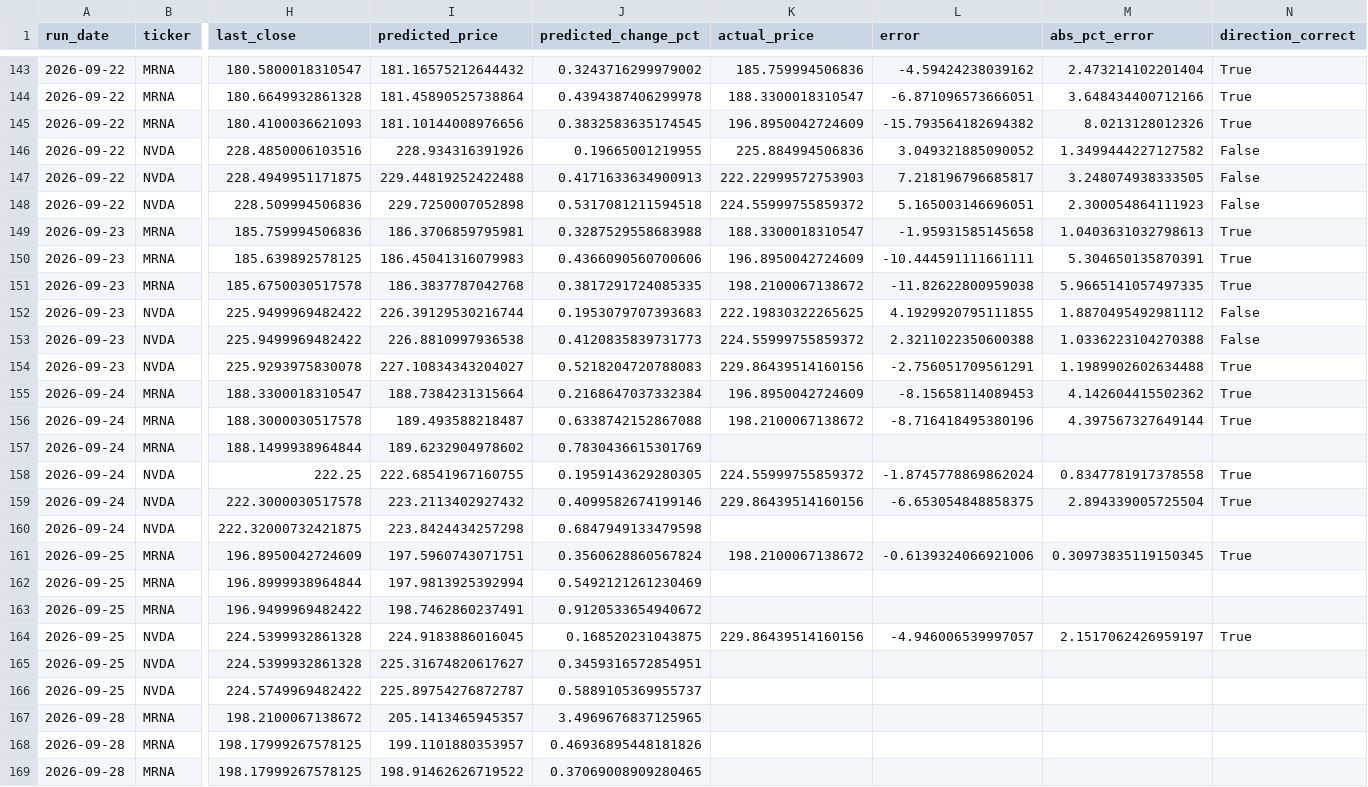
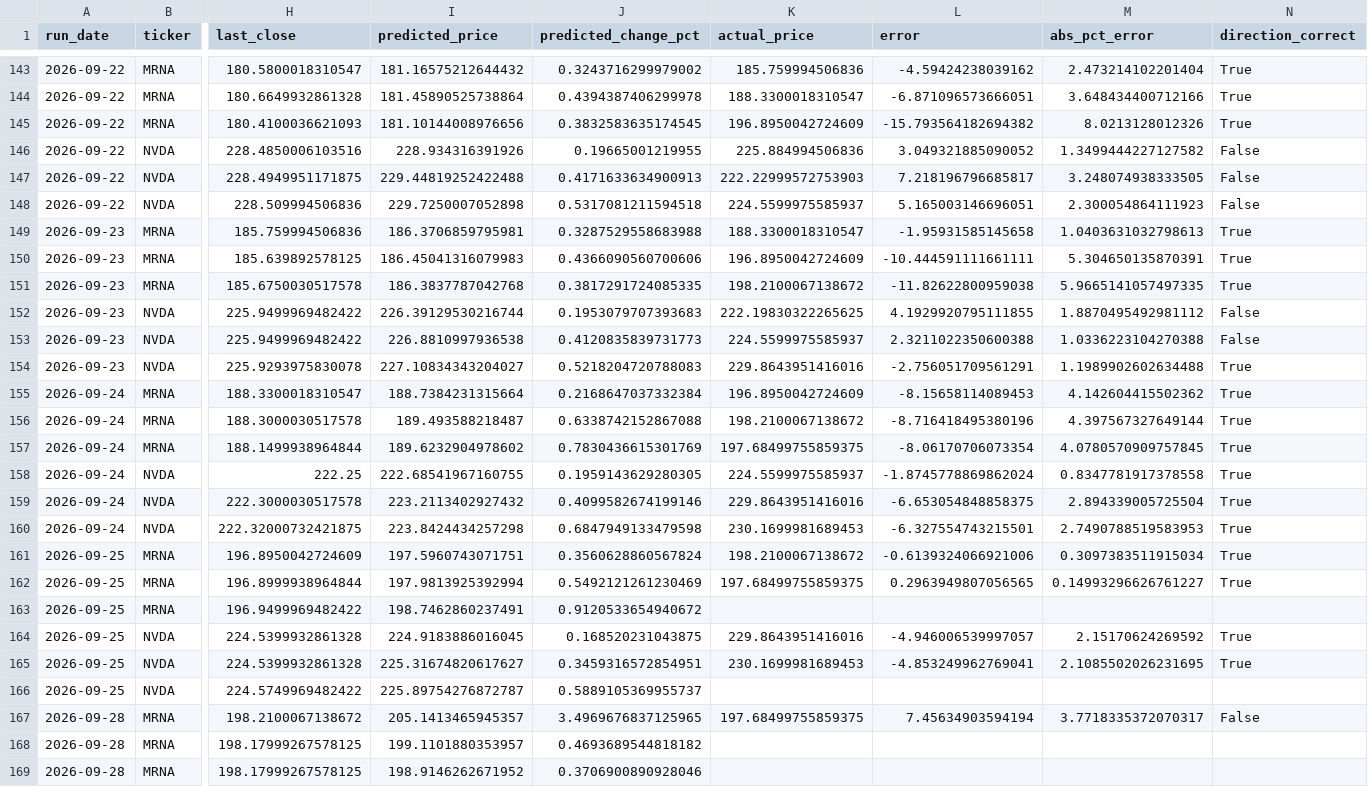
Before and after one commit to kandokmaithong8/stock-toolkit, a CSV file: predictions_log.csv, drawn as a sheet; only a part is shown, gaps mark what is left out; the diff covers the shown part only; the diff names each change by its address in the sheet, - before the commit and + after, or states it on an @@ line.

```diff
--- a/predictions_log.csv
+++ b/predictions_log.csv
-K148 (actual_price): 224.55999755859372
+K148 (actual_price): 224.5599975585937
-K153 (actual_price): 224.55999755859372
+K153 (actual_price): 224.5599975585937
-K154 (actual_price): 229.86439514160156
+K154 (actual_price): 229.8643951416016
-K157 (actual_price): (empty)
+K157 (actual_price): 197.68499755859375
-L157 (error): (empty)
+L157 (error): -8.06170706073354
-M157 (abs_pct_error): (empty)
+M157 (abs_pct_error): 4.0780570909757845
-N157 (direction_correct): (empty)
+N157 (direction_correct): True
-K158 (actual_price): 224.55999755859372
+K158 (actual_price): 224.5599975585937
-K159 (actual_price): 229.86439514160156
+K159 (actual_price): 229.8643951416016
-K160 (actual_price): (empty)
+K160 (actual_price): 230.1699981689453
-L160 (error): (empty)
+L160 (error): -6.327554743215501
-M160 (abs_pct_error): (empty)
+M160 (abs_pct_error): 2.7490788519583953
-N160 (direction_correct): (empty)
+N160 (direction_correct): True
-M161 (abs_pct_error): 0.30973835119150345
+M161 (abs_pct_error): 0.3097383511915034
-K162 (actual_price): (empty)
+K162 (actual_price): 197.68499755859375
-L162 (error): (empty)
+L162 (error): 0.2963949807056565
-M162 (abs_pct_error): (empty)
+M162 (abs_pct_error): 0.14993296626761227
-N162 (direction_correct): (empty)
+N162 (direction_correct): True
-K164 (actual_price): 229.86439514160156
+K164 (actual_price): 229.8643951416016
-M164 (abs_pct_error): 2.1517062426959197
+M164 (abs_pct_error): 2.15170624269592
-K165 (actual_price): (empty)
+K165 (actual_price): 230.1699981689453
-L165 (error): (empty)
+L165 (error): -4.853249962769041
-M165 (abs_pct_error): (empty)
+M165 (abs_pct_error): 2.1085502026231695
-N165 (direction_correct): (empty)
+N165 (direction_correct): True
-K167 (actual_price): (empty)
+K167 (actual_price): 197.68499755859375
-L167 (error): (empty)
+L167 (error): 7.45634903594194
-M167 (abs_pct_error): (empty)
+M167 (abs_pct_error): 3.7718335372070317
-N167 (direction_correct): (empty)
+N167 (direction_correct): False
-J168 (predicted_change_pct): 0.46936895448181826
+J168 (predicted_change_pct): 0.4693689544818182
-I169 (predicted_price): 198.91462626719522
+I169 (predicted_price): 198.9146262671952
-J169 (predicted_change_pct): 0.37069008909280465
+J169 (predicted_change_pct): 0.3706900890928046
```
Also changed, not shown: 6 added rows and 8 edited cells elsewhere in this file.
